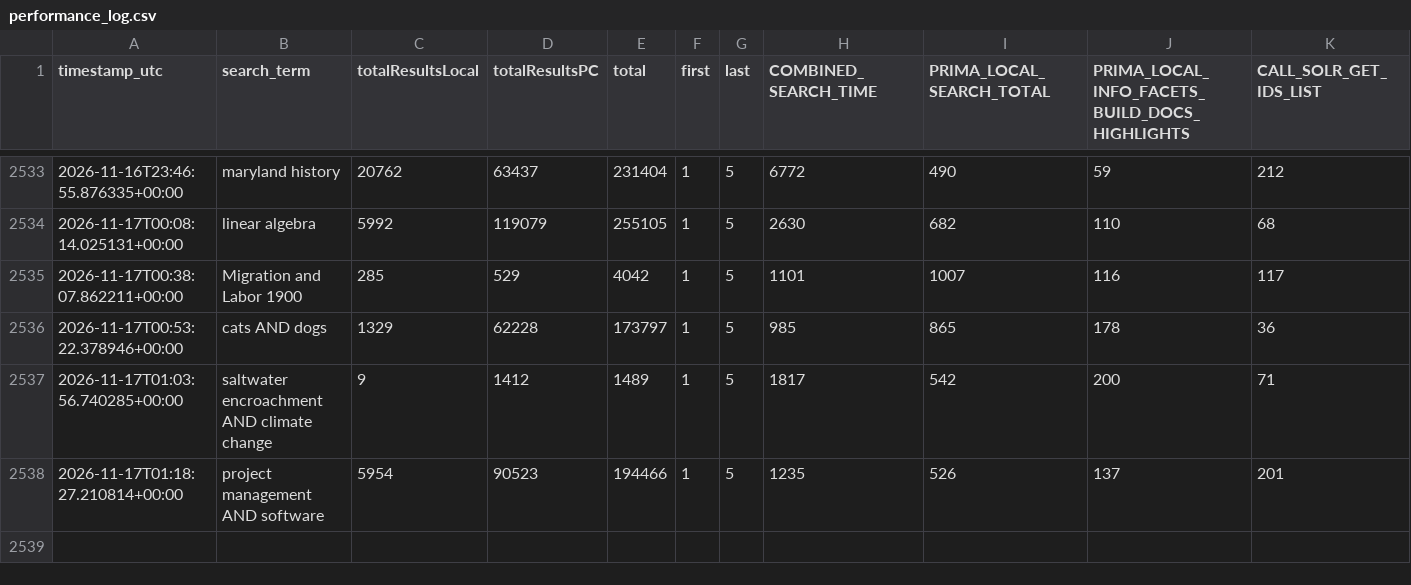
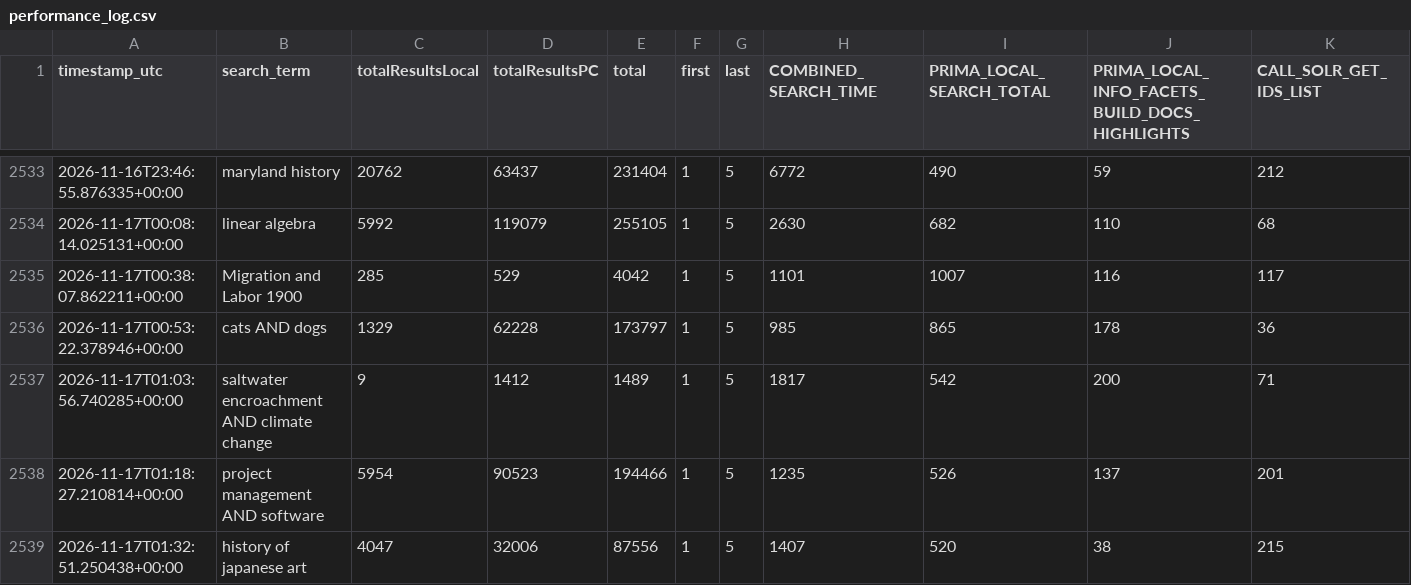
Before and after one commit to bradley-benjamin26/primo-performance-tracker, a CSV file: data/performance_log.csv, drawn as a sheet; only a part is shown, gaps mark what is left out; rows hold the shown columns only; the diff names each change by its address in the sheet, - before the commit and + after, or states it on an @@ line.

```diff
--- a/data/performance_log.csv
+++ b/data/performance_log.csv
+row 2539: 2026-11-17T01:32:51.250438+00:00 | history of japanese art | 4047 | 32006 | 87556 | 1 | 5 | 1407 | 520 | 38 | 215
```
Also changed, not shown: 1 other file.
